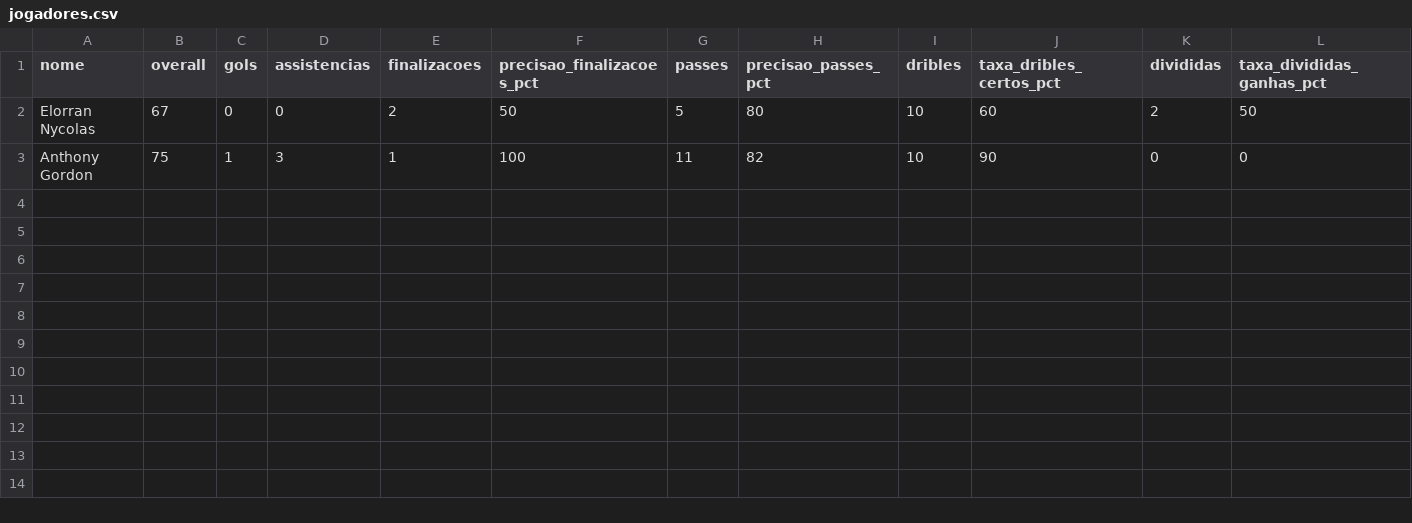
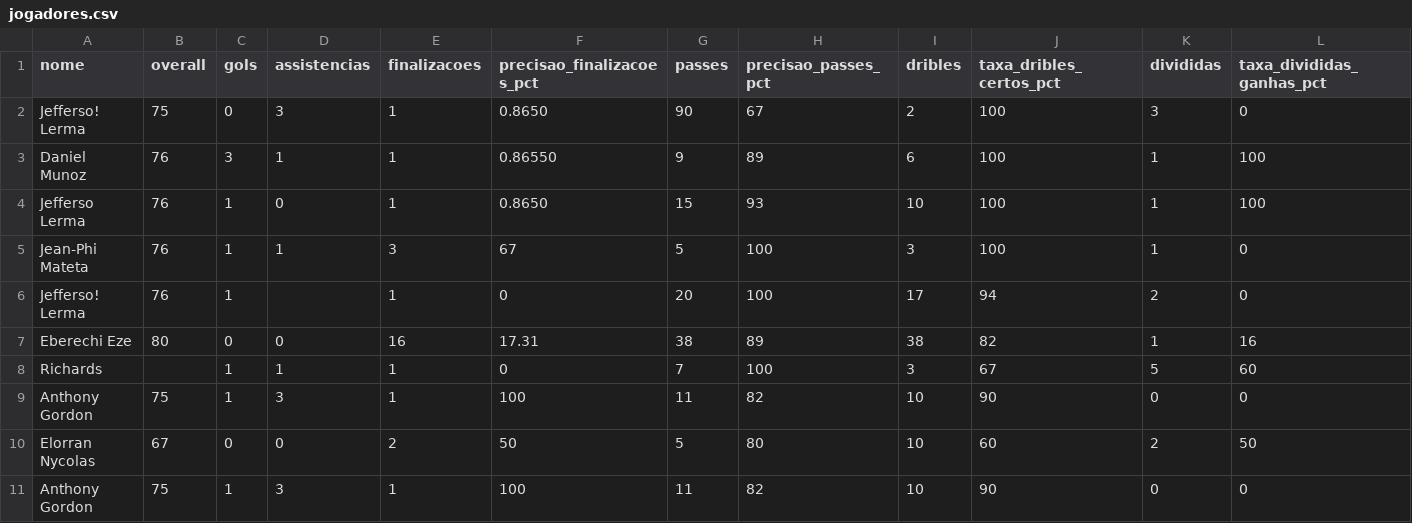
Before and after one commit to VinAmaral-coder/Football-Stats-OCR, a CSV file: output/jogadores.csv, drawn as a sheet; only a part is shown; rows hold the shown columns only; the diff names each change by its address in the sheet, - before the commit and + after, or states it on an @@ line.

```diff
--- a/output/jogadores.csv
+++ b/output/jogadores.csv
+row 2: Jefferso! Lerma | 75 | 0 | 3 | 1 | 0.8650 | 90 | 67 | 2 | 100 | 3 | 0
+row 3: Daniel Munoz | 76 | 3 | 1 | 1 | 0.86550 | 9 | 89 | 6 | 100 | 1 | 100
+row 4: Jefferso Lerma | 76 | 1 | 0 | 1 | 0.8650 | 15 | 93 | 10 | 100 | 1 | 100
+row 5: Jean-Phi Mateta | 76 | 1 | 1 | 3 | 67 | 5 | 100 | 3 | 100 | 1 | 0
+row 6: Jefferso! Lerma | 76 | 1 |  | 1 | 0 | 20 | 100 | 17 | 94 | 2 | 0
+row 7: Eberechi Eze | 80 | 0 | 0 | 16 | 17.31 | 38 | 89 | 38 | 82 | 1 | 16
+row 8: Richards |  | 1 | 1 | 1 | 0 | 7 | 100 | 3 | 67 | 5 | 60
+row 9: Anthony Gordon | 75 | 1 | 3 | 1 | 100 | 11 | 82 | 10 | 90 | 0 | 0
```
Also changed, not shown: 13 other files.
